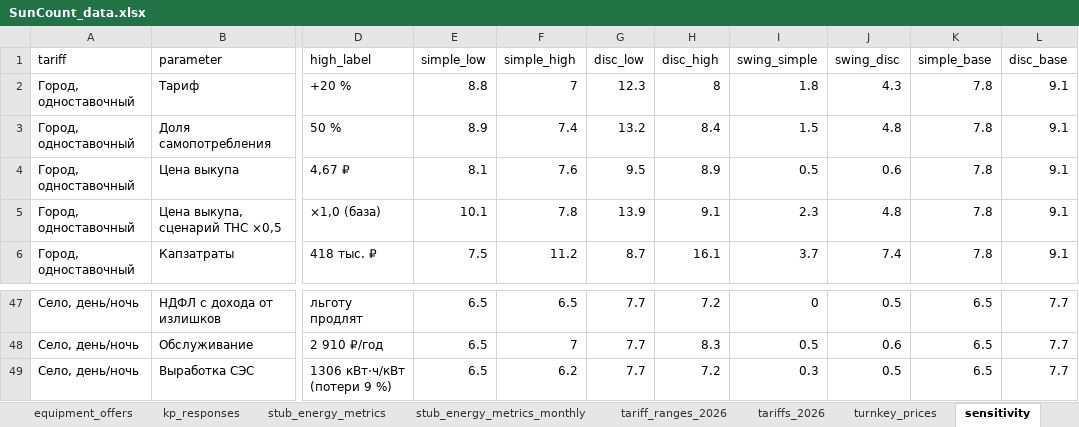
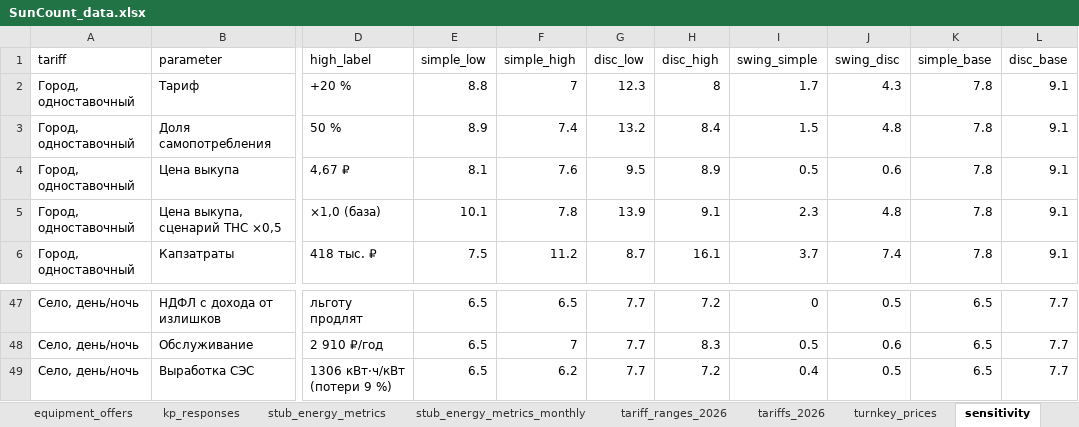
Before and after one commit to NeK0ban/SunCount, an Excel workbook: SunCount_data.xlsx, sheet sensitivity, drawn as a sheet; only a part is shown, gaps mark what is left out; values as stored, in another font and other column widths than the file's, no borders; the diff covers the shown part only; the diff names each change by its address in the sheet, - before the commit and + after, or states it on an @@ line.

```diff
--- a/SunCount_data.xlsx (sheet sensitivity)
+++ b/SunCount_data.xlsx (sheet sensitivity)
-I2 (swing_simple): 1.8
+I2 (swing_simple): 1.7
-I49 (swing_simple): 0.3
+I49 (swing_simple): 0.4
```
Also changed, not shown: 16 edited cells elsewhere in this sheet, sheet buyback_by_category, sheet kp_responses, 34 other files.
